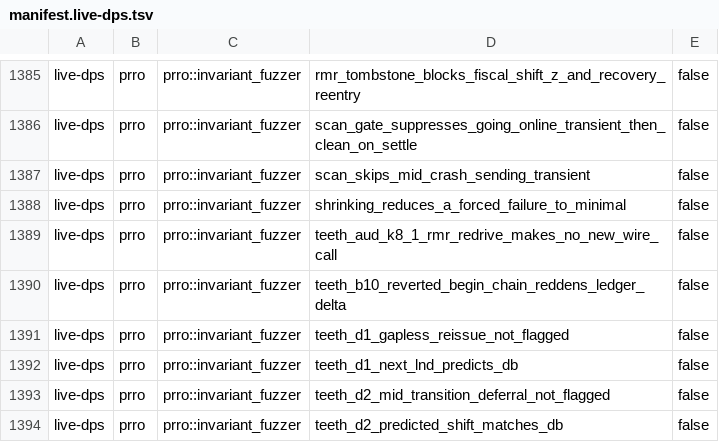
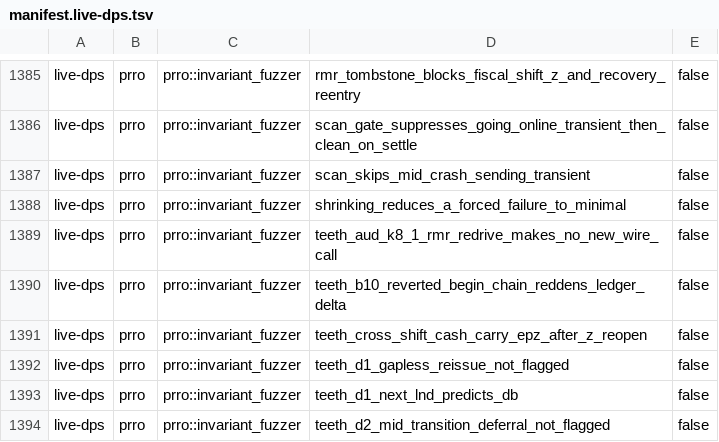
Before and after one commit to Setter1981/PRRO_GATE, a TSV file: docs/cs1r/inventory/manifest.live-dps.tsv, drawn as a sheet; only a part is shown, gaps mark what is left out; the shorter side is filled out with more unchanged rows.

```diff
--- a/docs/cs1r/inventory/manifest.live-dps.tsv
+++ b/docs/cs1r/inventory/manifest.live-dps.tsv
@@ -1390,2 +1390,3 @@ live-dps	prro	prro::invariant_fuzzer	teeth_aud_k8_1_rmr_redrive_makes_no_new_wir
 live-dps	prro	prro::invariant_fuzzer	teeth_b10_reverted_begin_chain_reddens_ledger_delta	false
+live-dps	prro	prro::invariant_fuzzer	teeth_cross_shift_cash_carry_epz_after_z_reopen	false
 live-dps	prro	prro::invariant_fuzzer	teeth_d1_gapless_reissue_not_flagged	false
```
Also changed, not shown: docs/cs1r/inventory/manifest.test-support.tsv, 2 other files.
